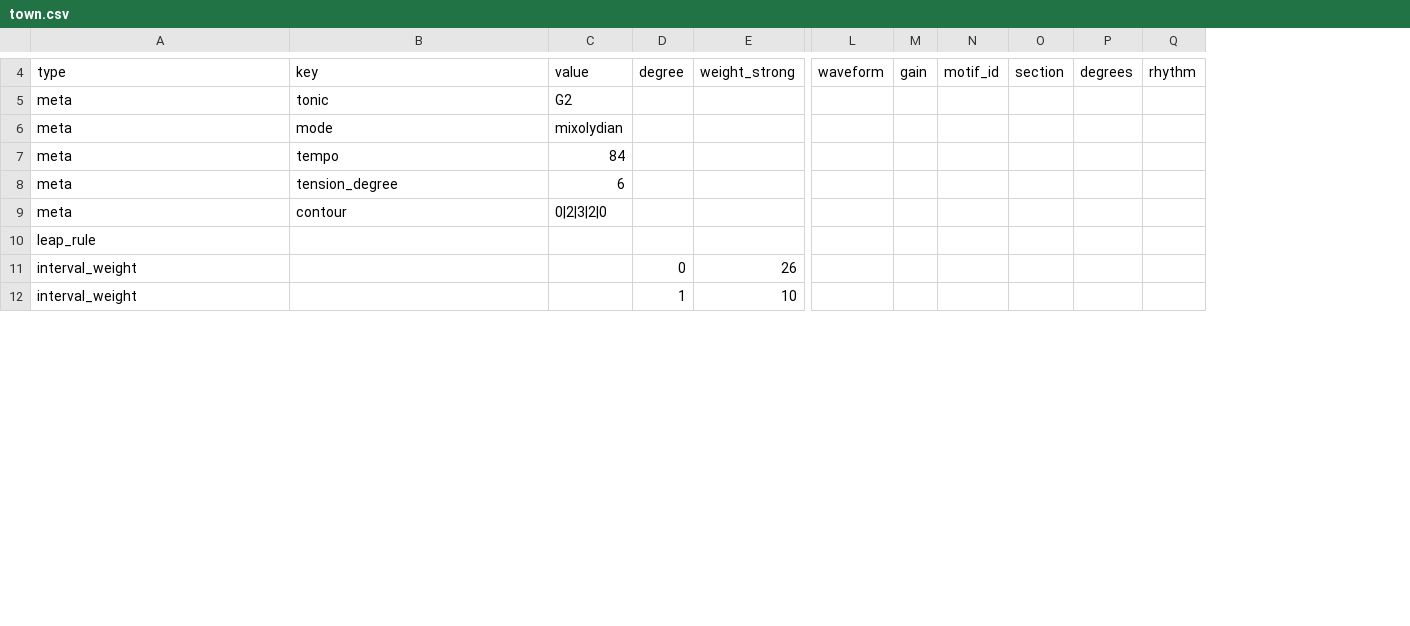
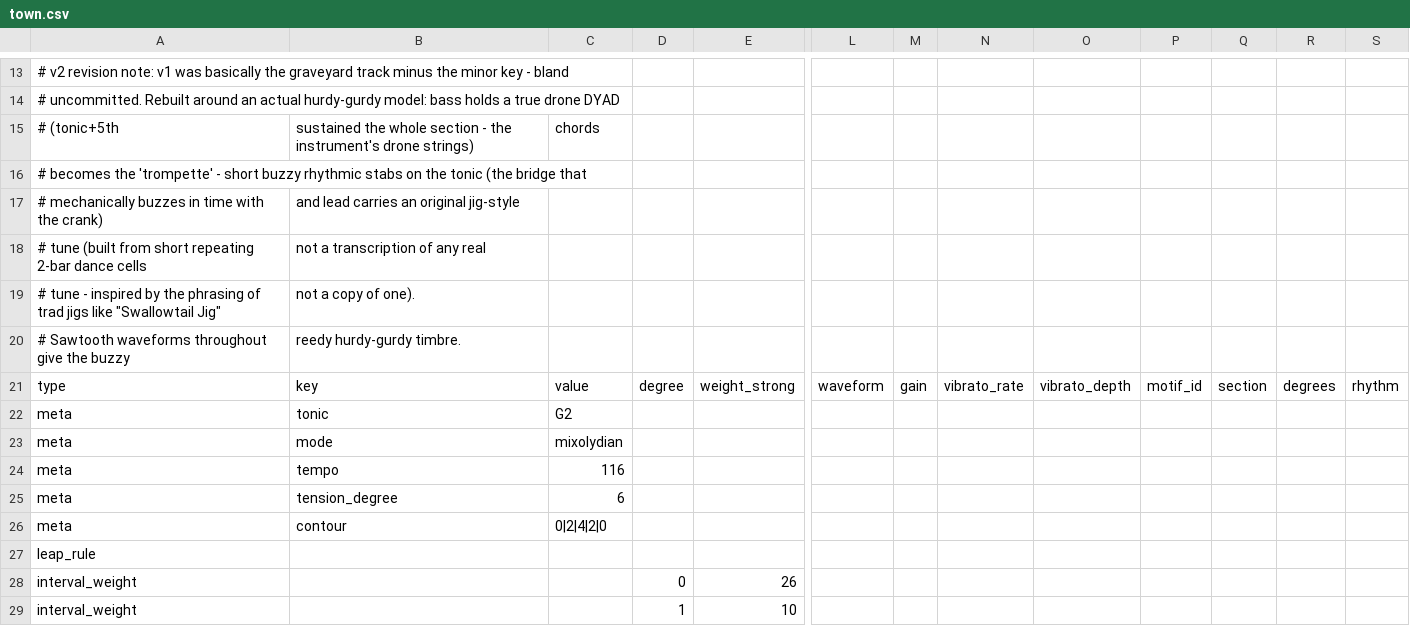
Before and after one commit to coolguyalex/goblinoidDungeonSynthSystem, a CSV file: moods/town.csv, drawn as a sheet; only a part is shown, gaps mark what is left out; removed rows and columns are numbered as before the commit, all else as after; rows hold the shown columns only; the diff covers the shown part only; the diff names each change by its address in the sheet, - before the commit and + after, or states it on an @@ line.

```diff
--- a/moods/town.csv
+++ b/moods/town.csv
+column N, row 21: vibrato_rate
+column O, row 21: vibrato_depth
-column P, row 4: degrees
+column R, row 21: degrees
+row 13: # v2 revision note: v1 was basically the graveyard track minus the minor key - bland
+row 14: # uncommitted. Rebuilt around an actual hurdy-gurdy model: bass holds a true drone DYAD
+row 15: # (tonic+5th | sustained the whole section - the instrument's drone strings) | chords
+row 16: # becomes the 'trompette' - short buzzy rhythmic stabs on the tonic (the bridge that
+row 17: # mechanically buzzes in time with the crank) | and lead carries an original jig-style
+row 18: # tune (built from short repeating 2-bar dance cells | not a transcription of any real
+row 19: # tune - inspired by the phrasing of trad jigs like "Swallowtail Jig" | not a copy of one).
+row 20: # Sawtooth waveforms throughout give the buzzy | reedy hurdy-gurdy timbre.
-C24: 84
+C24: 116
-C26: 0|2|3|2|0
+C26: 0|2|4|2|0
```
Also changed, not shown: 10 added rows, 1 removed row and 23 edited cells elsewhere in this file, moods/camp.csv, moods/combat_boss.csv, 21 other files.
